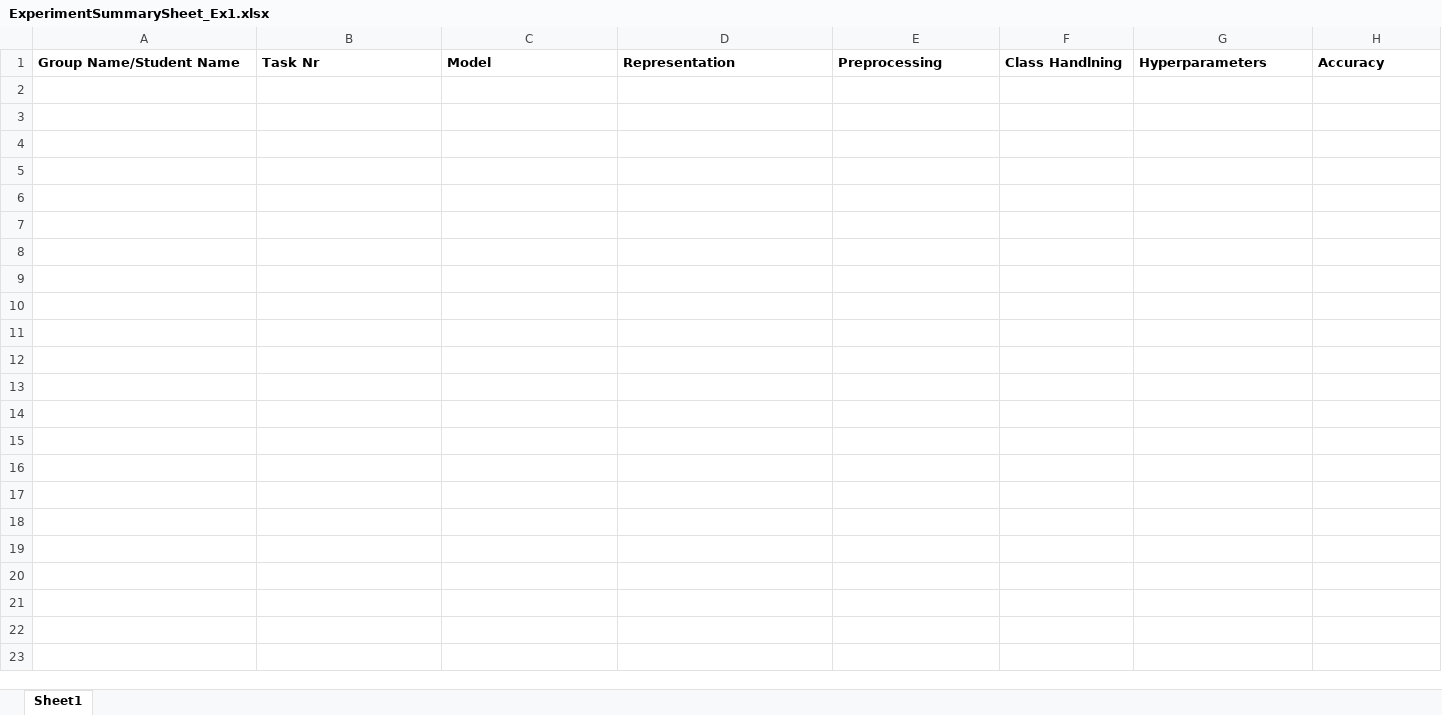
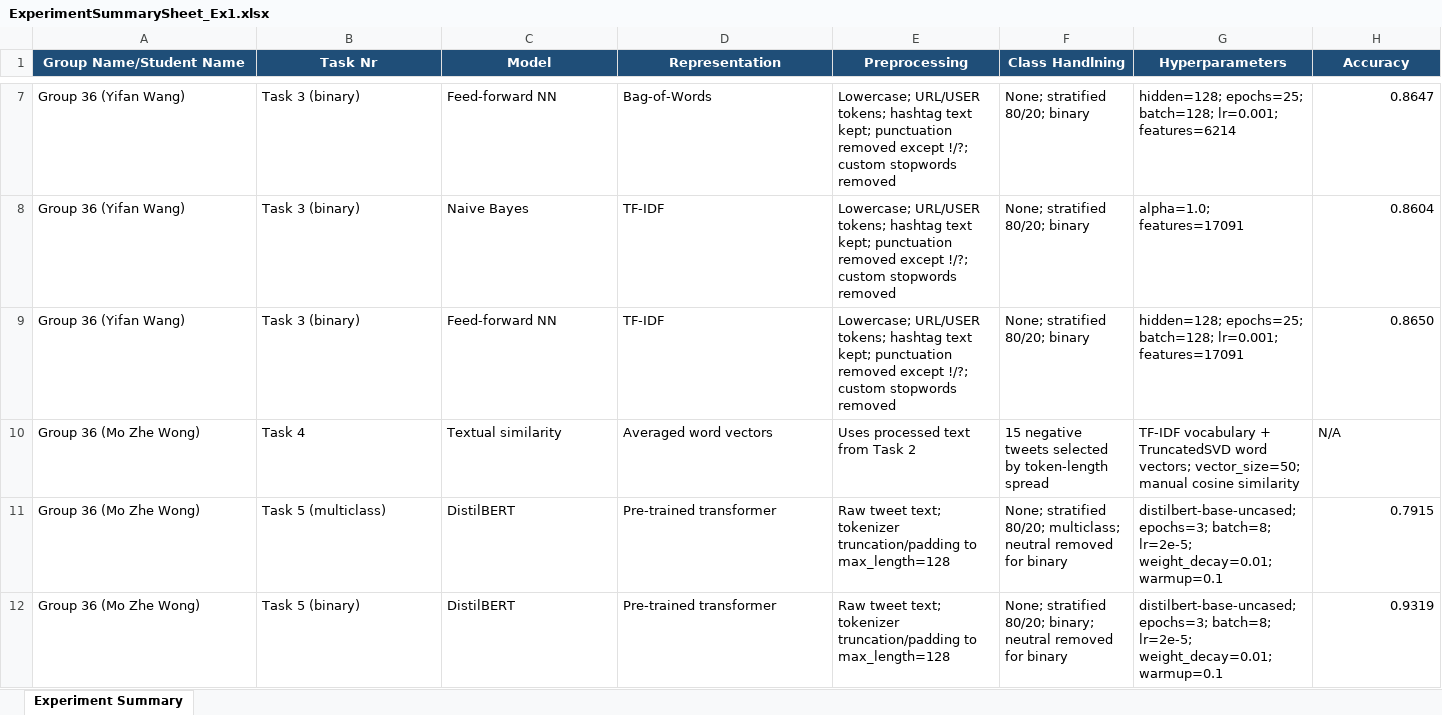
Before and after one commit to UNIVOCAL-W/NLP, an Excel workbook: ExperimentSummarySheet_Ex1.xlsx, sheet Experiment Summary, drawn as a sheet; only a part is shown, gaps mark what is left out; values as stored, in another font and other column widths than the file's, no borders; rows hold the shown columns only; the diff covers the shown part only; the diff names each change by its address in the sheet, - before the commit and + after, or states it on an @@ line.

Commit message:
Final version of Task 4 and Task 5

```diff
--- a/ExperimentSummarySheet_Ex1.xlsx (sheet Experiment Summary)
+++ b/ExperimentSummarySheet_Ex1.xlsx (sheet Experiment Summary)
-sheet tab: Sheet1
+sheet tab: Experiment Summary
@@ A1:H1 fill: none → #1F4E78, text colour: black → #FFFFFF, alignment: left → center @@
+row 7: Group 36 (Yifan Wang) | Task 3 (binary) | Feed-forward NN | Bag-of-Words | Lowercase; URL/USER tokens; hashtag text kept; punctuation removed except !/?; custom stopwords removed | None; stratified 80/20; binary | hidden=128; epochs=25; batch=128; lr=0.001; features=6214 | 0.8647
+row 8: Group 36 (Yifan Wang) | Task 3 (binary) | Naive Bayes | TF-IDF | Lowercase; URL/USER tokens; hashtag text kept; punctuation removed except !/?; custom stopwords removed | None; stratified 80/20; binary | alpha=1.0; features=17091 | 0.8604
+row 9: Group 36 (Yifan Wang) | Task 3 (binary) | Feed-forward NN | TF-IDF | Lowercase; URL/USER tokens; hashtag text kept; punctuation removed except !/?; custom stopwords removed | None; stratified 80/20; binary | hidden=128; epochs=25; batch=128; lr=0.001; features=17091 | 0.8650
+row 10: Group 36 (Mo Zhe Wong) | Task 4 | Textual similarity | Averaged word vectors | Uses processed text from Task 2 | 15 negative tweets selected by token-length spread | TF-IDF vocabulary + TruncatedSVD word vectors; vector_size=50; manual cosine similarity | N/A
+row 11: Group 36 (Mo Zhe Wong) | Task 5 (multiclass) | DistilBERT | Pre-trained transformer | Raw tweet text; tokenizer truncation/padding to max_length=128 | None; stratified 80/20; multiclass; neutral removed for binary | distilbert-base-uncased; epochs=3; batch=8; lr=2e-5; weight_decay=0.01; warmup=0.1 | 0.7915
+row 12: Group 36 (Mo Zhe Wong) | Task 5 (binary) | DistilBERT | Pre-trained transformer | Raw tweet text; tokenizer truncation/padding to max_length=128 | None; stratified 80/20; binary; neutral removed for binary | distilbert-base-uncased; epochs=3; batch=8; lr=2e-5; weight_decay=0.01; warmup=0.1 | 0.9319
```
Also changed, not shown: 5 added rows and cell formats elsewhere in this sheet, 10 other files.
